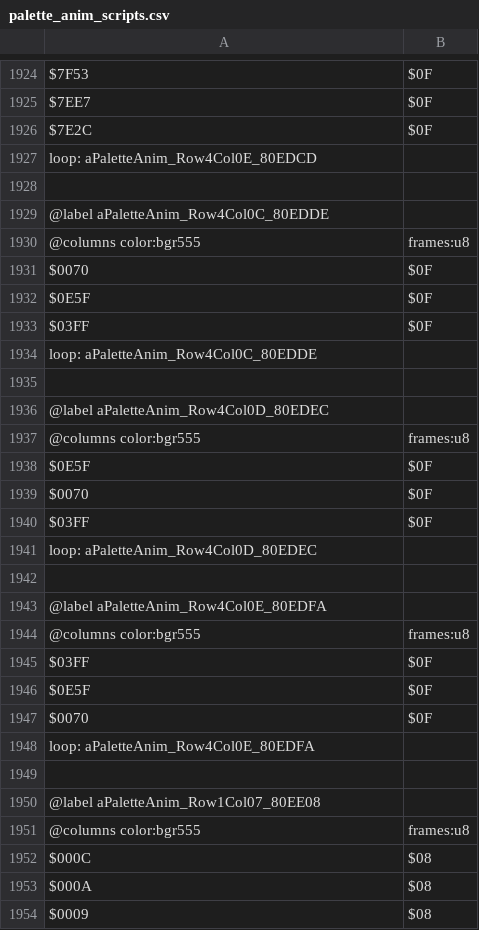
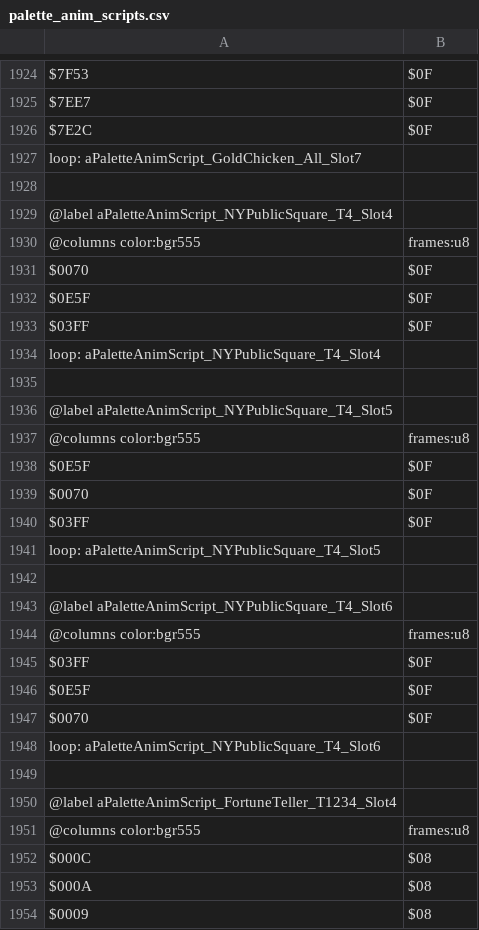
Before and after one commit to dzik87/HarvestMoonSNES, a CSV file: assets/tables/data/palette_anim_scripts.csv, drawn as a sheet; only a part is shown, gaps mark what is left out; the diff covers the shown part only.

```diff
--- a/assets/tables/data/palette_anim_scripts.csv
+++ b/assets/tables/data/palette_anim_scripts.csv
@@ -1926,5 +1926,5 @@ $7EE7,$0F
 $7E2C,$0F
-loop: aPaletteAnim_Row4Col0E_80EDCD
+loop: aPaletteAnimScript_GoldChicken_All_Slot7
 
-@label aPaletteAnim_Row4Col0C_80EDDE
+@label aPaletteAnimScript_NYPublicSquare_T4_Slot4
 @columns color:bgr555,frames:u8
@@ -1933,5 +1933,5 @@ $0E5F,$0F
 $03FF,$0F
-loop: aPaletteAnim_Row4Col0C_80EDDE
+loop: aPaletteAnimScript_NYPublicSquare_T4_Slot4
 
-@label aPaletteAnim_Row4Col0D_80EDEC
+@label aPaletteAnimScript_NYPublicSquare_T4_Slot5
 @columns color:bgr555,frames:u8
@@ -1940,5 +1940,5 @@ $0070,$0F
 $03FF,$0F
-loop: aPaletteAnim_Row4Col0D_80EDEC
+loop: aPaletteAnimScript_NYPublicSquare_T4_Slot5
 
-@label aPaletteAnim_Row4Col0E_80EDFA
+@label aPaletteAnimScript_NYPublicSquare_T4_Slot6
 @columns color:bgr555,frames:u8
@@ -1947,5 +1947,5 @@ $0E5F,$0F
 $0070,$0F
-loop: aPaletteAnim_Row4Col0E_80EDFA
+loop: aPaletteAnimScript_NYPublicSquare_T4_Slot6
 
-@label aPaletteAnim_Row1Col07_80EE08
+@label aPaletteAnimScript_FortuneTeller_T1234_Slot4
 @columns color:bgr555,frames:u8
```
Also changed, not shown: 68 edited cells elsewhere in this file, 2 other files.
